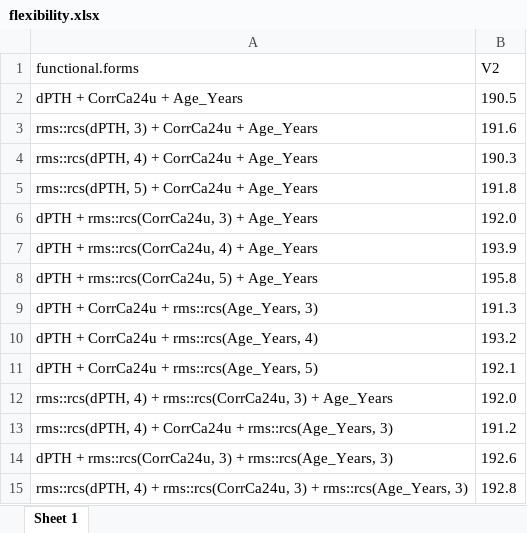
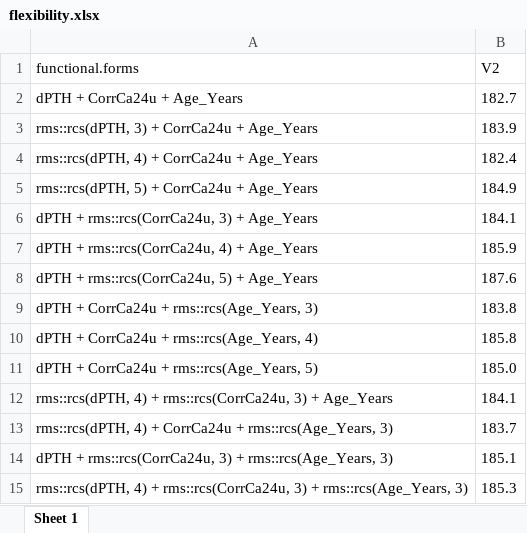
Before and after one commit to CHMMaas/PredictionHypoparathyroidism, an Excel workbook: Development/Results/flexibility.xlsx, sheet Sheet 1, drawn as a sheet; values as stored, in another font and other column widths than the file's, no borders; the diff names each change by its address in the sheet, - before the commit and + after, or states it on an @@ line.

```diff
--- a/Development/Results/flexibility.xlsx (sheet Sheet 1)
+++ b/Development/Results/flexibility.xlsx (sheet Sheet 1)
-B2 (V2): 190.5
+B2 (V2): 182.7
-B3 (V2): 191.6
+B3 (V2): 183.9
-B4 (V2): 190.3
+B4 (V2): 182.4
-B5 (V2): 191.8
+B5 (V2): 184.9
-B6 (V2): 192.0
+B6 (V2): 184.1
-B7 (V2): 193.9
+B7 (V2): 185.9
-B8 (V2): 195.8
+B8 (V2): 187.6
-B9 (V2): 191.3
+B9 (V2): 183.8
-B10 (V2): 193.2
+B10 (V2): 185.8
-B11 (V2): 192.1
+B11 (V2): 185.0
-B12 (V2): 192.0
+B12 (V2): 184.1
-B13 (V2): 191.2
+B13 (V2): 183.7
-B14 (V2): 192.6
+B14 (V2): 185.1
-B15 (V2): 192.8
+B15 (V2): 185.3
```
Also changed, not shown: Development/Results/functional.form.xlsx, Development/Results/model.xlsx, 20 other files.
